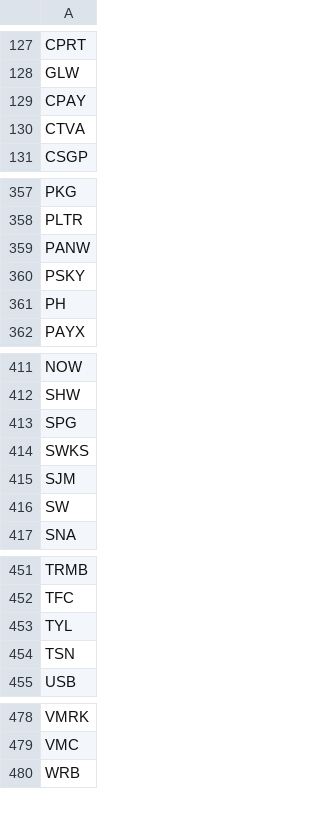
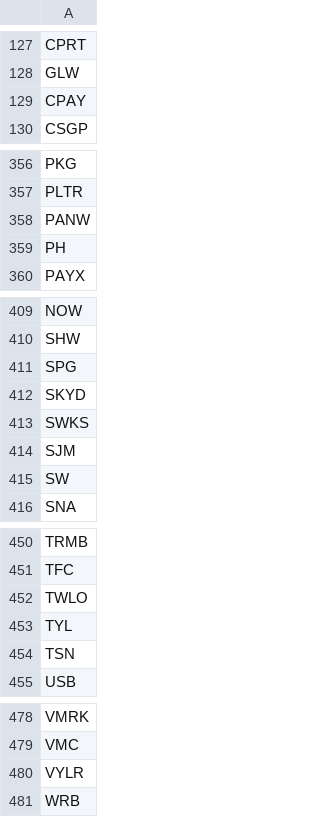
Before and after one commit to guillearria/swing-lab, a CSV file: research/data/sp500_current.csv, drawn as a sheet; only a part is shown, gaps mark what is left out; removed rows and columns are numbered as before the commit, all else as after; the diff covers the shown part only; the diff names each change by its address in the sheet, - before the commit and + after, or states it on an @@ line.

```diff
--- a/research/data/sp500_current.csv
+++ b/research/data/sp500_current.csv
-row 130: CTVA
-row 360: PSKY
+row 412: SKYD
+row 452: TWLO
+row 480: VYLR
```
Also changed, not shown: 1 removed row elsewhere in this file, research/bets_catalogue.csv, research/orders.csv, 2 other files.
